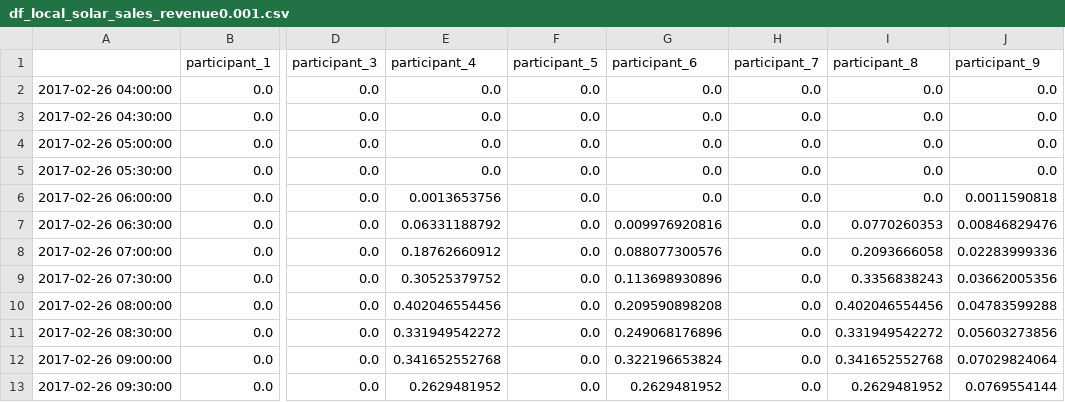
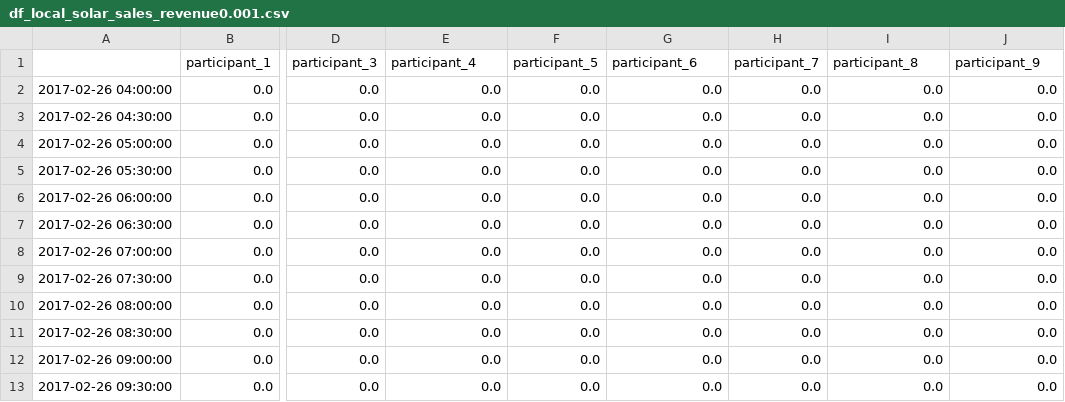
Before and after one commit to luke-marshall/embedded-network-model, a CSV file: output/df_local_solar_sales_revenue0.001.csv, drawn as a sheet; only a part is shown, gaps mark what is left out; the diff covers the shown part only; the diff names each change by its address in the sheet, - before the commit and + after, or states it on an @@ line.

```diff
--- a/output/df_local_solar_sales_revenue0.001.csv
+++ b/output/df_local_solar_sales_revenue0.001.csv
-E6 (participant_4): 0.0013653756
+E6 (participant_4): 0.0
-J6 (participant_9): 0.0011590818
+J6 (participant_9): 0.0
-E7 (participant_4): 0.06331188792
+E7 (participant_4): 0.0
-G7 (participant_6): 0.009976920816
+G7 (participant_6): 0.0
-I7 (participant_8): 0.0770260353
+I7 (participant_8): 0.0
-J7 (participant_9): 0.00846829476
+J7 (participant_9): 0.0
-E8 (participant_4): 0.18762660912
+E8 (participant_4): 0.0
-G8 (participant_6): 0.088077300576
+G8 (participant_6): 0.0
-I8 (participant_8): 0.2093666058
+I8 (participant_8): 0.0
-J8 (participant_9): 0.02283999336
+J8 (participant_9): 0.0
-E9 (participant_4): 0.30525379752
+E9 (participant_4): 0.0
-G9 (participant_6): 0.113698930896
+G9 (participant_6): 0.0
-I9 (participant_8): 0.3356838243
+I9 (participant_8): 0.0
-J9 (participant_9): 0.03662005356
+J9 (participant_9): 0.0
-E10 (participant_4): 0.402046554456
+E10 (participant_4): 0.0
-G10 (participant_6): 0.209590898208
+G10 (participant_6): 0.0
-I10 (participant_8): 0.402046554456
+I10 (participant_8): 0.0
-J10 (participant_9): 0.04783599288
+J10 (participant_9): 0.0
-E11 (participant_4): 0.331949542272
+E11 (participant_4): 0.0
-G11 (participant_6): 0.249068176896
+G11 (participant_6): 0.0
-I11 (participant_8): 0.331949542272
+I11 (participant_8): 0.0
-J11 (participant_9): 0.05603273856
+J11 (participant_9): 0.0
-E12 (participant_4): 0.341652552768
+E12 (participant_4): 0.0
-G12 (participant_6): 0.322196653824
+G12 (participant_6): 0.0
-I12 (participant_8): 0.341652552768
+I12 (participant_8): 0.0
-J12 (participant_9): 0.07029824064
+J12 (participant_9): 0.0
-E13 (participant_4): 0.2629481952
+E13 (participant_4): 0.0
-G13 (participant_6): 0.2629481952
+G13 (participant_6): 0.0
-I13 (participant_8): 0.2629481952
+I13 (participant_8): 0.0
-J13 (participant_9): 0.0769554144
+J13 (participant_9): 0.0
```
Also changed, not shown: 147 edited cells elsewhere in this file, output/df_dnsp_revenue0.001.csv, output/df_external_grid_elec_import0.001.csv, 9 other files.
